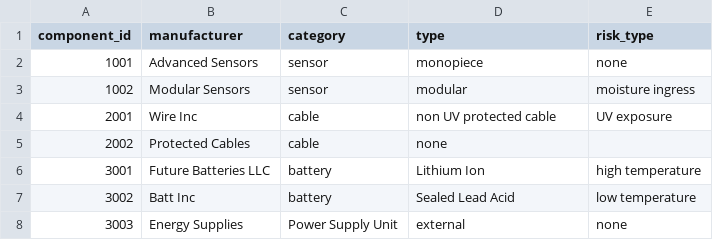
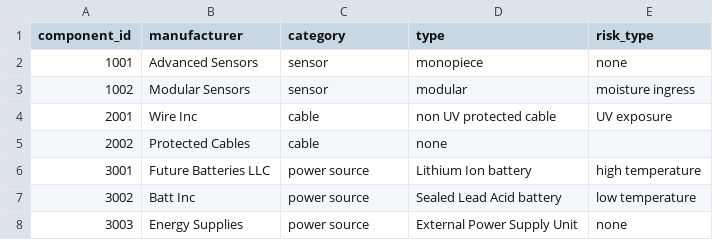
Before and after one commit to BlondeRobot/Data-Science-Project2-Weather, a CSV file: synth_data/device_component.csv, drawn as a sheet.

Commit message:
add synthetic data, complete data set ready for load

```diff
--- a/synth_data/device_component.csv
+++ b/synth_data/device_component.csv
@@ -5,4 +5,4 @@ component_id,manufacturer,category,type,risk_type
 2002,Protected Cables,cable,none
-3001,Future Batteries LLC,battery,Lithium Ion,high temperature
-3002,Batt Inc,battery,Sealed Lead Acid,low temperature
-3003,Energy Supplies,Power Supply Unit,external,none
+3001,Future Batteries LLC,power source,Lithium Ion battery,high temperature
+3002,Batt Inc,power source,Sealed Lead Acid battery,low temperature
+3003,Energy Supplies,power source,External Power Supply Unit,none
```
Also changed, not shown: 3 other files.
